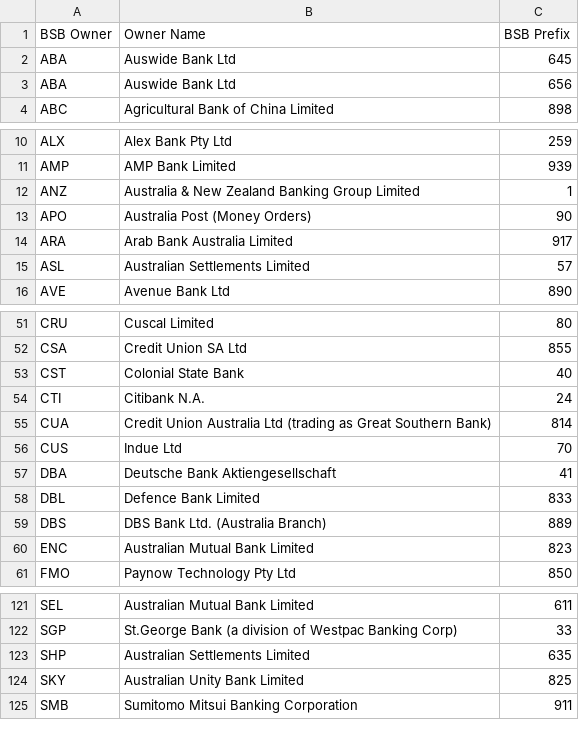
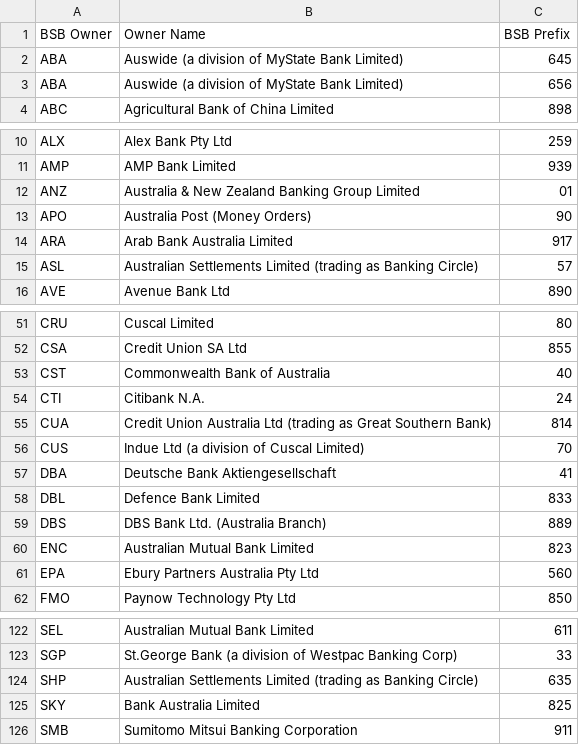
Before and after one commit to CorbanSurtees/Banking-data-fetch-bot, a CSV file: 3/sql/BSBKey.csv, drawn as a sheet; only a part is shown, gaps mark what is left out; the diff covers the shown part only.

```diff
--- a/3/sql/BSBKey.csv
+++ b/3/sql/BSBKey.csv
@@ -1,4 +1,4 @@
 BSB Owner,Owner Name,BSB Prefix
-ABA,Auswide Bank Ltd,645
-ABA,Auswide Bank Ltd,656
+ABA,Auswide (a division of MyState Bank Limited),645
+ABA,Auswide (a division of MyState Bank Limited),656
 ABC,Agricultural Bank of China Limited,898
@@ -11,6 +11,6 @@ ALX,Alex Bank Pty Ltd,259
 AMP,AMP Bank Limited,939
-ANZ,Australia & New Zealand Banking Group Limited,1
+ANZ,Australia & New Zealand Banking Group Limited,01
 APO,Australia Post (Money Orders),90
 ARA,Arab Bank Australia Limited,917
-ASL,Australian Settlements Limited,57
+ASL,Australian Settlements Limited (trading as Banking Circle),57
 AVE,Avenue Bank Ltd,890
@@ -52,6 +52,6 @@ CRU,Cuscal Limited,80
 CSA,Credit Union SA Ltd,855
-CST,Colonial State Bank,40
+CST,Commonwealth Bank of Australia,40
 CTI,Citibank N.A.,24
 CUA,Credit Union Australia Ltd (trading as Great Southern Bank),814
-CUS,Indue Ltd,70
+CUS,Indue Ltd (a division of Cuscal Limited),70
 DBA,Deutsche Bank Aktiengesellschaft,41
@@ -60,2 +60,3 @@ DBS,DBS Bank Ltd. (Australia Branch),889
 ENC,Australian Mutual Bank Limited,823
+EPA,Ebury Partners Australia Pty Ltd,560
 FMO,Paynow Technology Pty Ltd,850
@@ -122,4 +123,4 @@ SEL,Australian Mutual Bank Limited,611
 SGP,St.George Bank (a division of Westpac Banking Corp),33
-SHP,Australian Settlements Limited,635
-SKY,Australian Unity Bank Limited,825
+SHP,Australian Settlements Limited (trading as Banking Circle),635
+SKY,Bank Australia Limited,825
 SMB,Sumitomo Mitsui Banking Corporation,911
```
Also changed, not shown: 9 edited cells elsewhere in this file, 2 other files.
